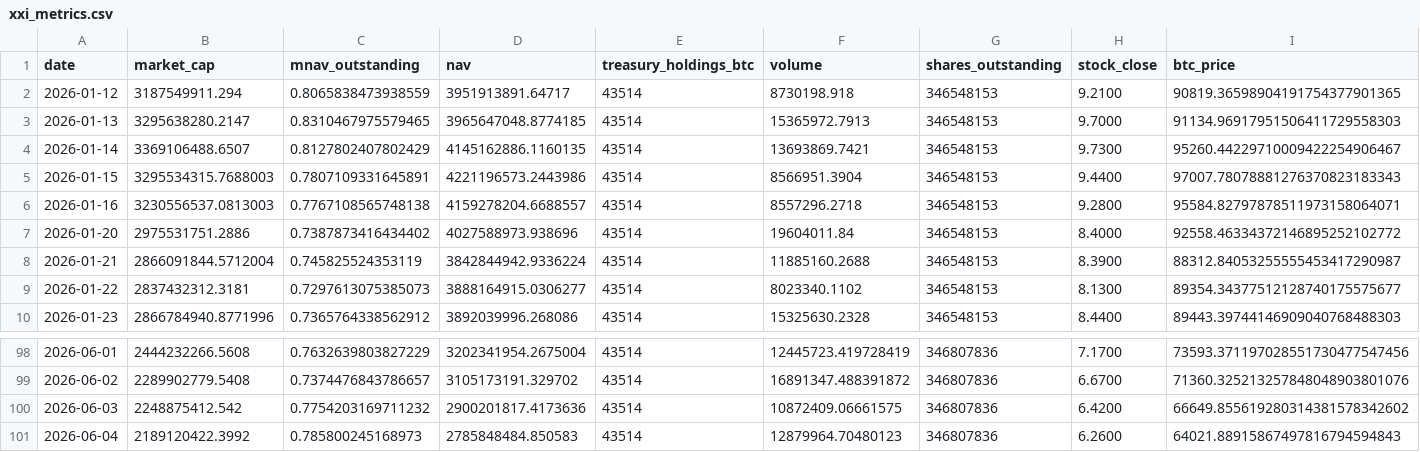
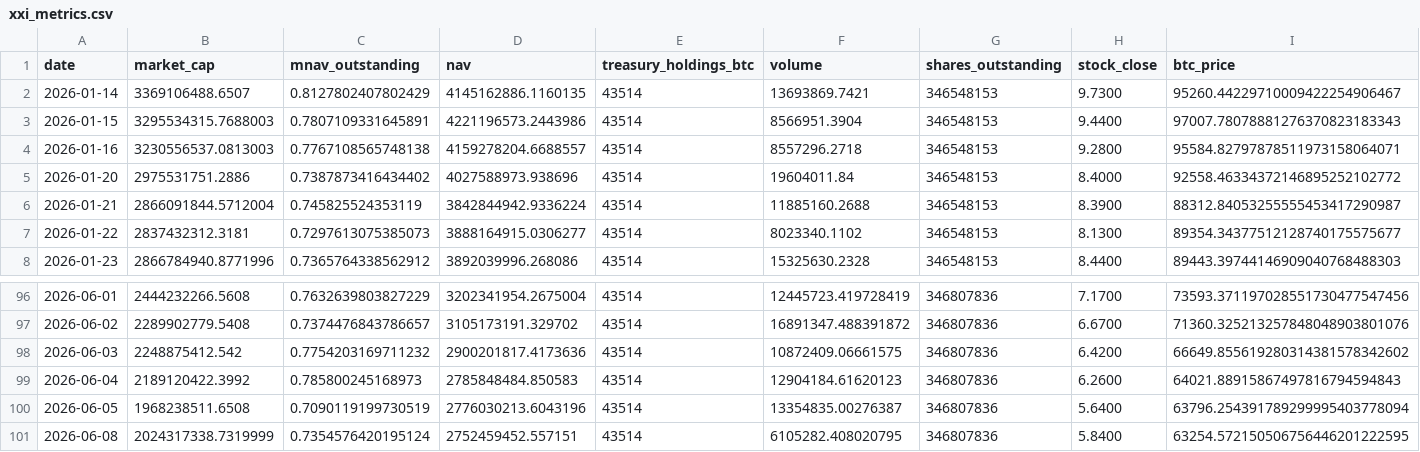
Before and after one commit to mcasto-cell/xxi-chart-builder, a CSV file: xxi_metrics.csv, drawn as a sheet; only a part is shown, gaps mark what is left out; removed rows and columns are numbered as before the commit, all else as after; rows hold the shown columns only; the diff names each change by its address in the sheet, - before the commit and + after, or states it on an @@ line.

```diff
--- a/xxi_metrics.csv
+++ b/xxi_metrics.csv
-row 2: 2026-01-12 | 3187549911.294 | 0.8065838473938559 | 3951913891.64717 | 43514 | 8730198.918 | 346548153 | 9.2100 | 90819.36598904191754377901365
-row 3: 2026-01-13 | 3295638280.2147 | 0.8310467975579465 | 3965647048.8774185 | 43514 | 15365972.7913 | 346548153 | 9.7000 | 91134.96917951506411729558303
-F99 (volume): 12879964.70480123
+F99 (volume): 12904184.61620123
+row 100: 2026-06-05 | 1968238511.6508 | 0.7090119199730519 | 2776030213.6043196 | 43514 | 13354835.00276387 | 346807836 | 5.6400 | 63796.254391789299995403778094
+row 101: 2026-06-08 | 2024317338.7319999 | 0.7354576420195124 | 2752459452.557151 | 43514 | 6105282.408020795 | 346807836 | 5.8400 | 63254.572150506756446201222595
```
Also changed, not shown: 9 other files.
